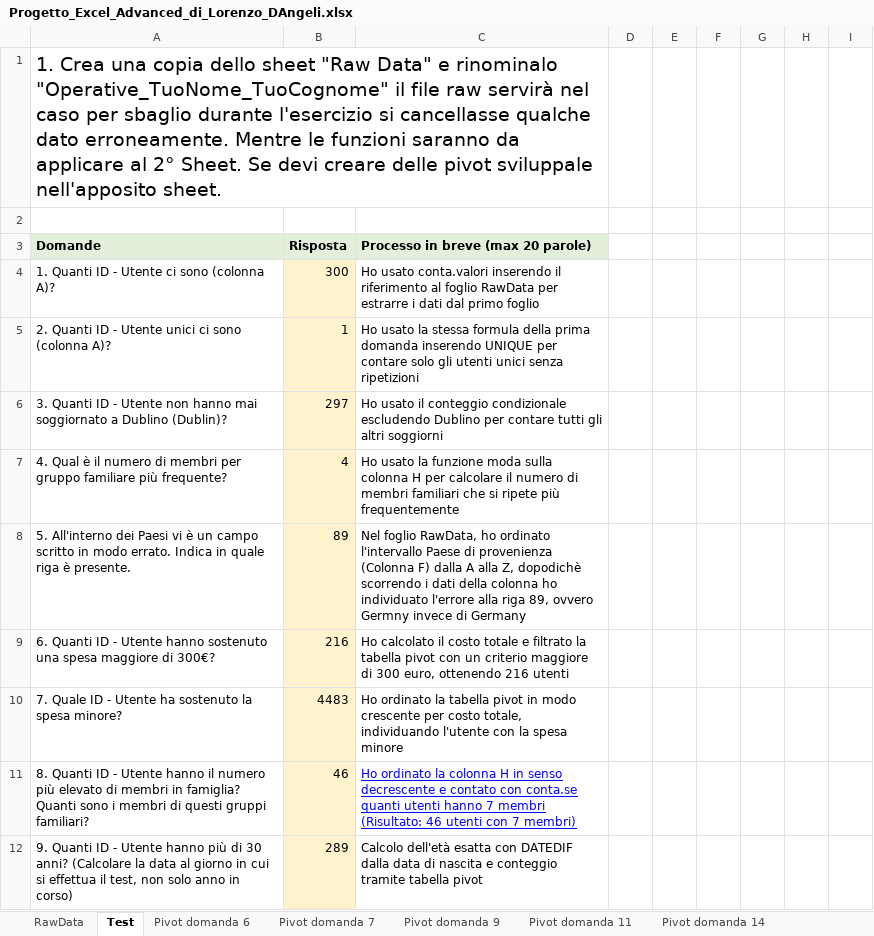
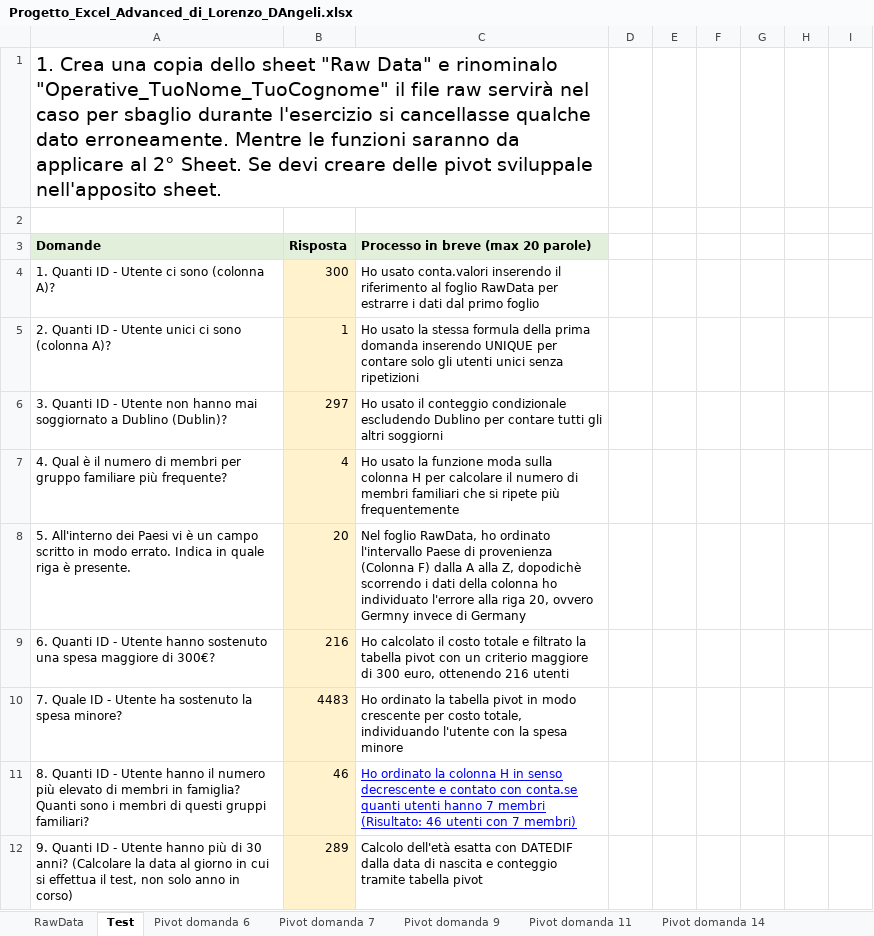
Before and after one commit to Lorenzo-Dangeli/Excel-Advance-turismo-sostenibile, an Excel workbook: Progetto_Excel_Advanced_di_Lorenzo_DAngeli.xlsx, sheet Test, drawn as a sheet; only a part is shown; values as stored, in another font and other column widths than the file's, no borders; charts and pictures not drawn; the diff names each change by its address in the sheet, - before the commit and + after, or states it on an @@ line.

```diff
--- a/Progetto_Excel_Advanced_di_Lorenzo_DAngeli.xlsx (sheet Test)
+++ b/Progetto_Excel_Advanced_di_Lorenzo_DAngeli.xlsx (sheet Test)
-B8 (Risposta): 89
+B8 (Risposta): 20
-C8: …alla riga 89, ovvero Germny…
+C8: …alla riga 20, ovvero Germny…
```
Also changed, not shown: sheet RawData.
